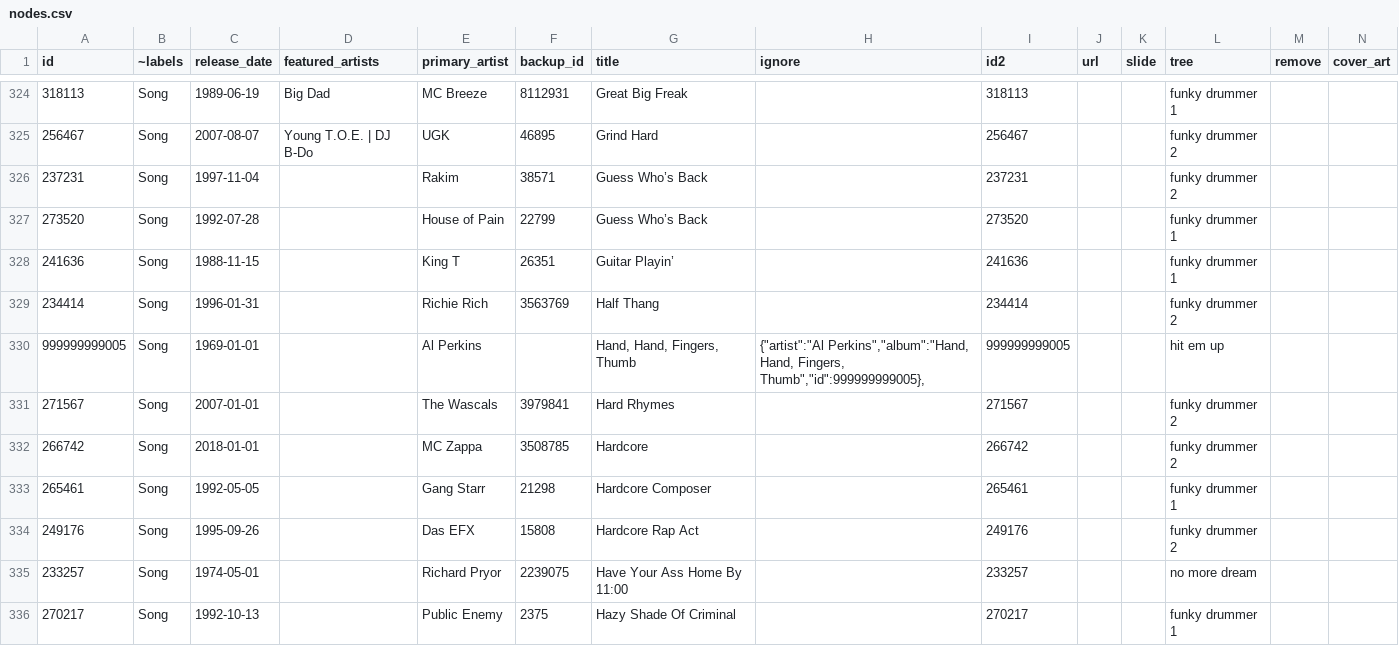
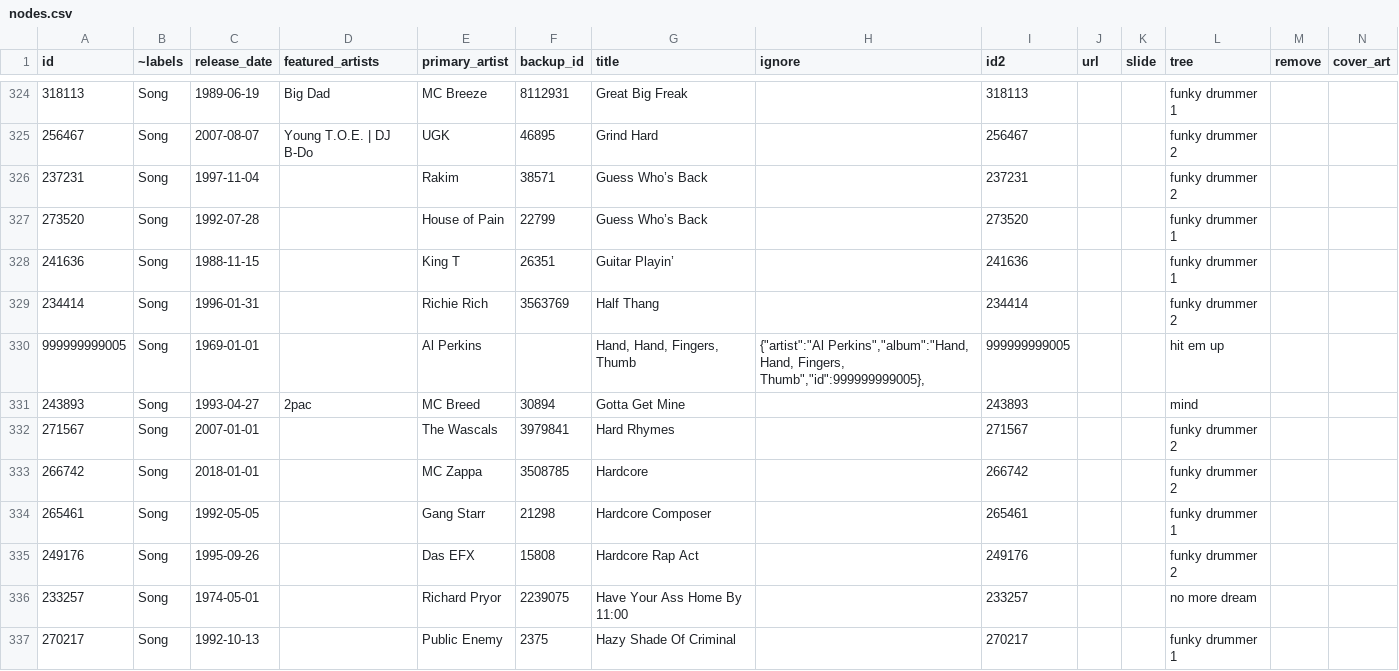
Before and after one commit to the-pudding/sample-trees, a CSV file: src/data/nodes.csv, drawn as a sheet; only a part is shown, gaps mark what is left out; rows hold the shown columns only; the diff names each change by its address in the sheet, - before the commit and + after, or states it on an @@ line.

```diff
--- a/src/data/nodes.csv
+++ b/src/data/nodes.csv
+row 331: 243893 | Song | 1993-04-27 | 2pac | MC Breed | 30894 | Gotta Get Mine |  | 243893 |  |  | mind
```
Also changed, not shown: src/data/links.csv, src/data/samples.csv, 1 other file.
